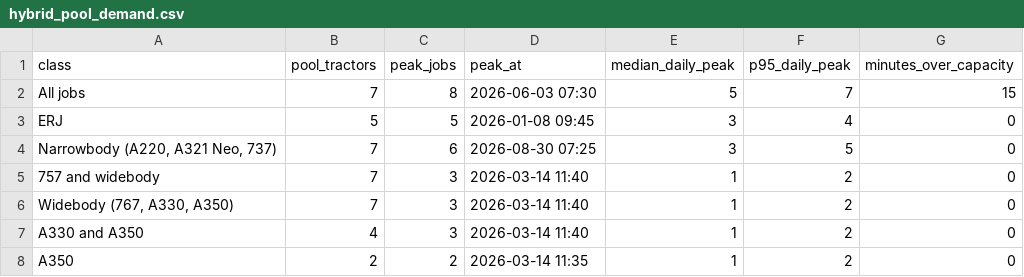
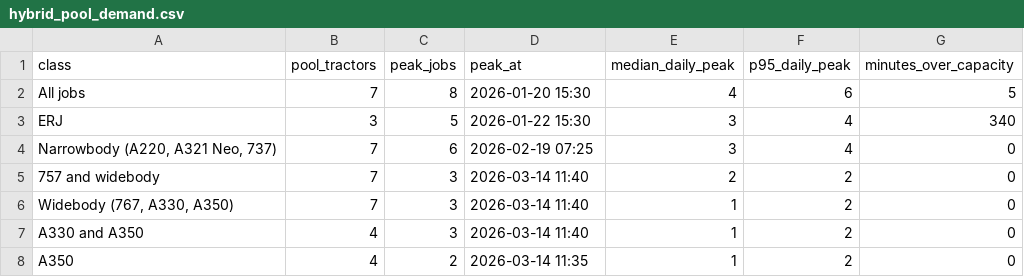
Before and after one commit to jake-hite/GSE_analysis, a CSV file: data/hybrid_pool_demand.csv, drawn as a sheet.

```diff
--- a/data/hybrid_pool_demand.csv
+++ b/data/hybrid_pool_demand.csv
@@ -1,8 +1,8 @@
 class,pool_tractors,peak_jobs,peak_at,median_daily_peak,p95_daily_peak,minutes_over_capacity
-All jobs,7,8,2026-06-03 07:30,5,7,15
-ERJ,5,5,2026-01-08 09:45,3,4,0
-"Narrowbody (A220, A321 Neo, 737)",7,6,2026-08-30 07:25,3,5,0
-757 and widebody,7,3,2026-03-14 11:40,1,2,0
+All jobs,7,8,2026-01-20 15:30,4,6,5
+ERJ,3,5,2026-01-22 15:30,3,4,340
+"Narrowbody (A220, A321 Neo, 737)",7,6,2026-02-19 07:25,3,4,0
+757 and widebody,7,3,2026-03-14 11:40,2,2,0
 "Widebody (767, A330, A350)",7,3,2026-03-14 11:40,1,2,0
 A330 and A350,4,3,2026-03-14 11:40,1,2,0
-A350,2,2,2026-03-14 11:35,1,2,0
+A350,4,2,2026-03-14 11:35,1,2,0
```
Also changed, not shown: data/arr_dep_summary.csv, data/gate_capability_match.csv, 10 other files.
